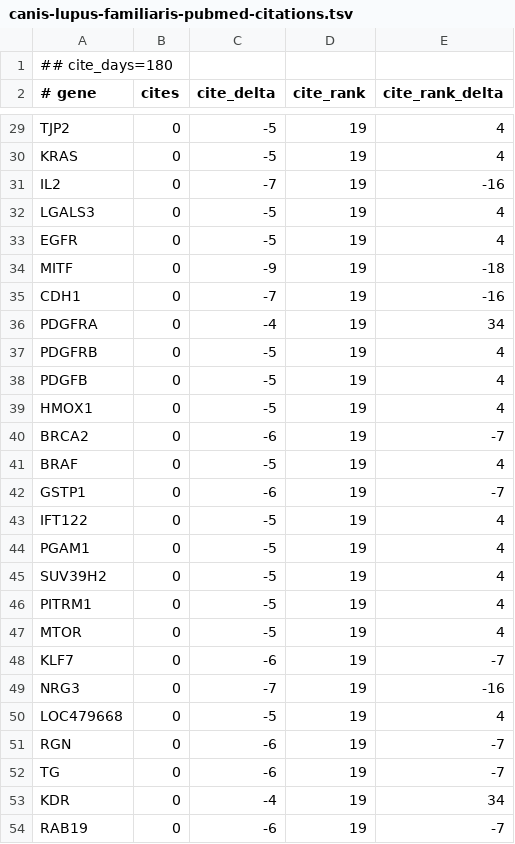
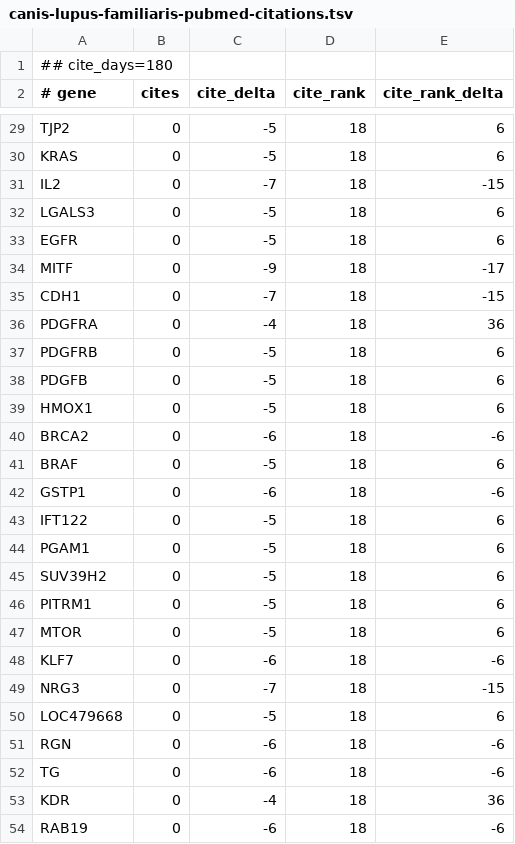
Before and after one commit to broadinstitute/gene-hints, a TSV file: data/canis-lupus-familiaris-pubmed-citations.tsv, drawn as a sheet; only a part is shown, gaps mark what is left out; the diff covers the shown part only; the diff names each change by its address in the sheet, - before the commit and + after, or states it on an @@ line.

```diff
--- a/data/canis-lupus-familiaris-pubmed-citations.tsv
+++ b/data/canis-lupus-familiaris-pubmed-citations.tsv
-D29:D54 (cite_rank): 19
+D29:D54 (cite_rank): 18
-E29:E30 (cite_rank_delta): 4
+E29:E30 (cite_rank_delta): 6
-E31 (cite_rank_delta): -16
+E31 (cite_rank_delta): -15
-E32:E33 (cite_rank_delta): 4
+E32:E33 (cite_rank_delta): 6
-E34 (cite_rank_delta): -18
+E34 (cite_rank_delta): -17
-E35 (cite_rank_delta): -16
+E35 (cite_rank_delta): -15
-E36 (cite_rank_delta): 34
+E36 (cite_rank_delta): 36
-E37:E39 (cite_rank_delta): 4
+E37:E39 (cite_rank_delta): 6
-E40 (cite_rank_delta): -7
+E40 (cite_rank_delta): -6
-E41 (cite_rank_delta): 4
+E41 (cite_rank_delta): 6
-E42 (cite_rank_delta): -7
+E42 (cite_rank_delta): -6
-E43:E47 (cite_rank_delta): 4
+E43:E47 (cite_rank_delta): 6
-E48 (cite_rank_delta): -7
+E48 (cite_rank_delta): -6
-E49 (cite_rank_delta): -16
+E49 (cite_rank_delta): -15
-E50 (cite_rank_delta): 4
+E50 (cite_rank_delta): 6
-E51:E52 (cite_rank_delta): -7
+E51:E52 (cite_rank_delta): -6
-E53 (cite_rank_delta): 34
+E53 (cite_rank_delta): 36
-E54 (cite_rank_delta): -7
+E54 (cite_rank_delta): -6
```
Also changed, not shown: 1 added row, 1 removed row and 85 edited cells elsewhere in this file, data/homo-sapiens-gene-hints.tsv, data/mus-musculus-pubmed-citations.tsv, 1 other file.
